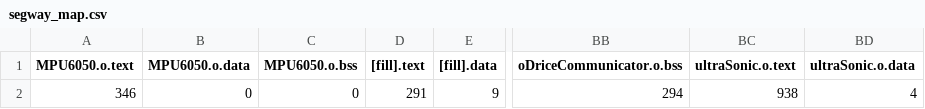
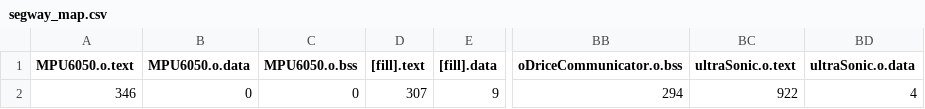
Before and after one commit to flyingmoro/SegwayControllerCode, a CSV file: segway/BUILD/NUCLEO_F746ZG/GCC_ARM/segway_map.csv, drawn as a sheet; only a part is shown, gaps mark what is left out; the diff names each change by its address in the sheet, - before the commit and + after, or states it on an @@ line.

```diff
--- a/segway/BUILD/NUCLEO_F746ZG/GCC_ARM/segway_map.csv
+++ b/segway/BUILD/NUCLEO_F746ZG/GCC_ARM/segway_map.csv
-D2 ([fill].text): 291
+D2 ([fill].text): 307
-BC2 (ultraSonic.o.text): 938
+BC2 (ultraSonic.o.text): 922
```
Also changed, not shown: 4 other files.
